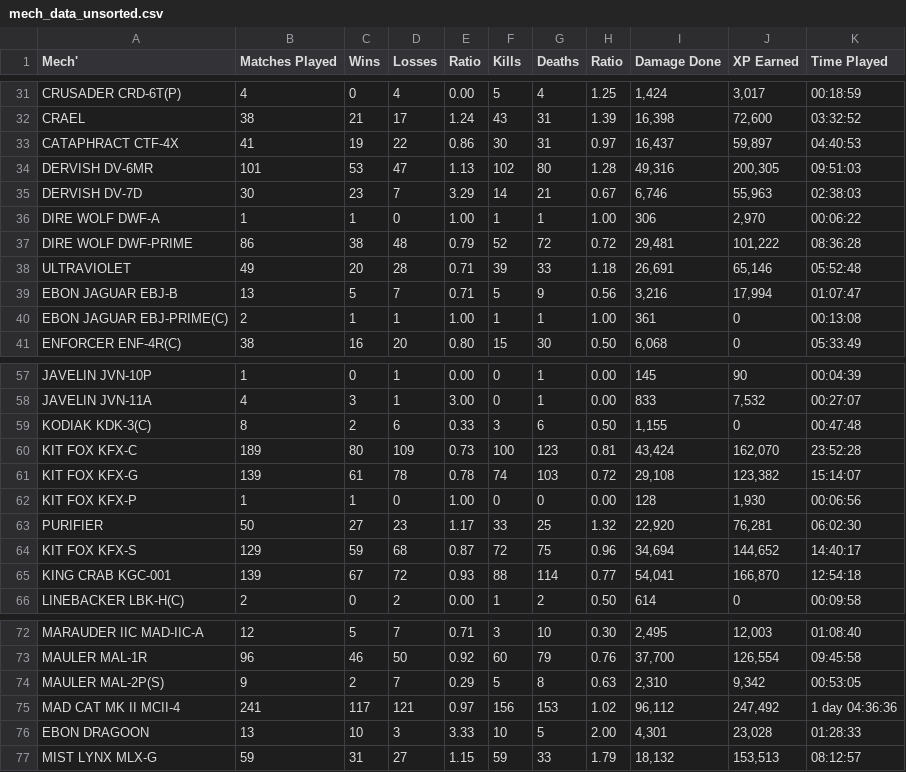
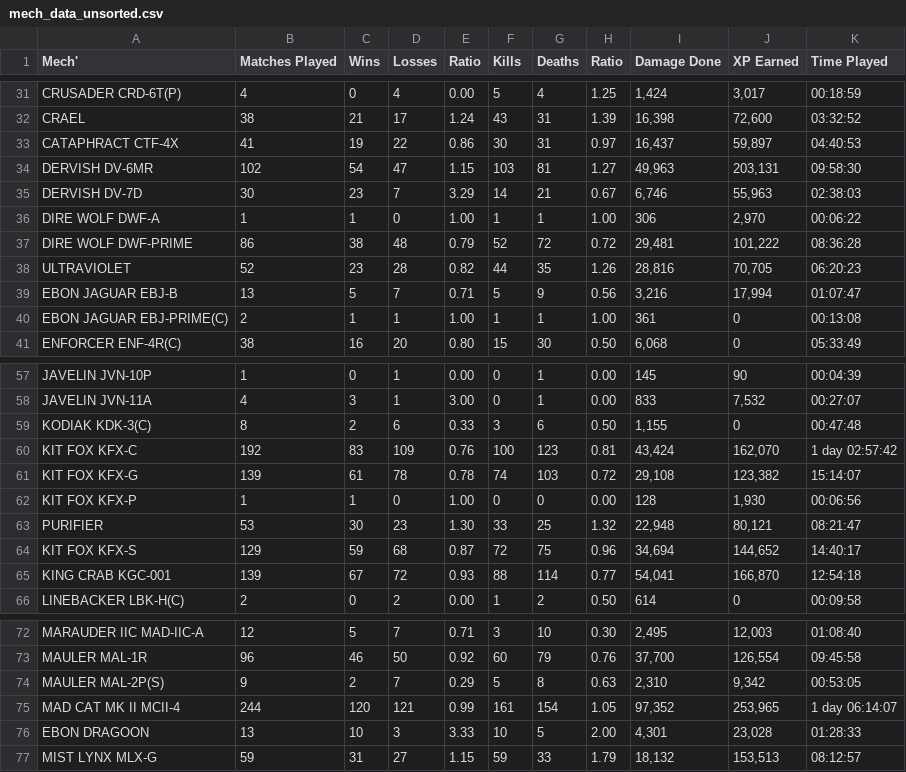
Before and after one commit to Zach-G/MWOMechScraper, a CSV file: mech_data_unsorted.csv, drawn as a sheet; only a part is shown, gaps mark what is left out; the diff covers the shown part only.

```diff
--- a/mech_data_unsorted.csv
+++ b/mech_data_unsorted.csv
@@ -33,3 +33,3 @@ CRAEL,38,21,17,1.24,43,31,1.39,"16,398","72,600",03:32:52
 CATAPHRACT CTF-4X,41,19,22,0.86,30,31,0.97,"16,437","59,897",04:40:53
-DERVISH DV-6MR,101,53,47,1.13,102,80,1.28,"49,316","200,305",09:51:03
+DERVISH DV-6MR,102,54,47,1.15,103,81,1.27,"49,963","203,131",09:58:30
 DERVISH DV-7D,30,23,7,3.29,14,21,0.67,"6,746","55,963",02:38:03
@@ -37,3 +37,3 @@ DIRE WOLF DWF-A,1,1,0,1.00,1,1,1.00,306,"2,970",00:06:22
 DIRE WOLF DWF-PRIME,86,38,48,0.79,52,72,0.72,"29,481","101,222",08:36:28
-ULTRAVIOLET,49,20,28,0.71,39,33,1.18,"26,691","65,146",05:52:48
+ULTRAVIOLET,52,23,28,0.82,44,35,1.26,"28,816","70,705",06:20:23
 EBON JAGUAR EBJ-B,13,5,7,0.71,5,9,0.56,"3,216","17,994",01:07:47
@@ -59,6 +59,6 @@ JAVELIN JVN-11A,4,3,1,3.00,0,1,0.00,833,"7,532",00:27:07
 KODIAK KDK-3(C),8,2,6,0.33,3,6,0.50,"1,155",0,00:47:48
-KIT FOX KFX-C,189,80,109,0.73,100,123,0.81,"43,424","162,070",23:52:28
+KIT FOX KFX-C,192,83,109,0.76,100,123,0.81,"43,424","162,070",1 day 02:57:42
 KIT FOX KFX-G,139,61,78,0.78,74,103,0.72,"29,108","123,382",15:14:07
 KIT FOX KFX-P,1,1,0,1.00,0,0,0.00,128,"1,930",00:06:56
-PURIFIER,50,27,23,1.17,33,25,1.32,"22,920","76,281",06:02:30
+PURIFIER,53,30,23,1.30,33,25,1.32,"22,948","80,121",08:21:47
 KIT FOX KFX-S,129,59,68,0.87,72,75,0.96,"34,694","144,652",14:40:17
@@ -74,3 +74,3 @@ MAULER MAL-1R,96,46,50,0.92,60,79,0.76,"37,700","126,554",09:45:58
 MAULER MAL-2P(S),9,2,7,0.29,5,8,0.63,"2,310","9,342",00:53:05
-MAD CAT MK II MCII-4,241,117,121,0.97,156,153,1.02,"96,112","247,492",1 day 04:36:36
+MAD CAT MK II MCII-4,244,120,121,0.99,161,154,1.05,"97,352","253,965",1 day 06:14:07
 EBON DRAGOON,13,10,3,3.33,10,5,2.00,"4,301","23,028",01:28:33
```
Also changed, not shown: 19 edited cells elsewhere in this file, mech_data_sorted_MP.csv, mech_data_sorted_TP.csv, 4 other files.
